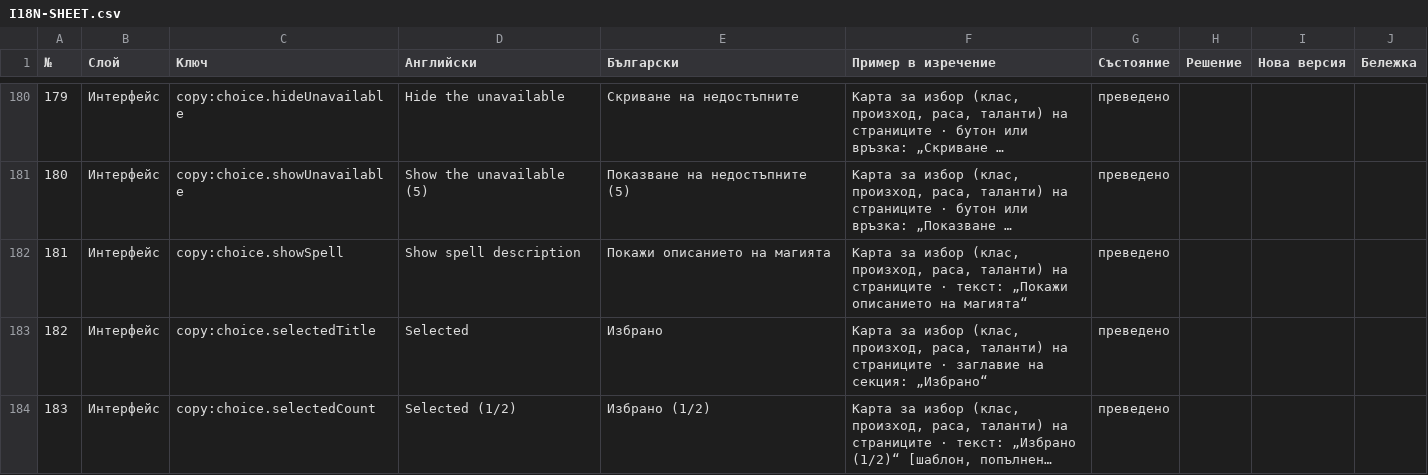
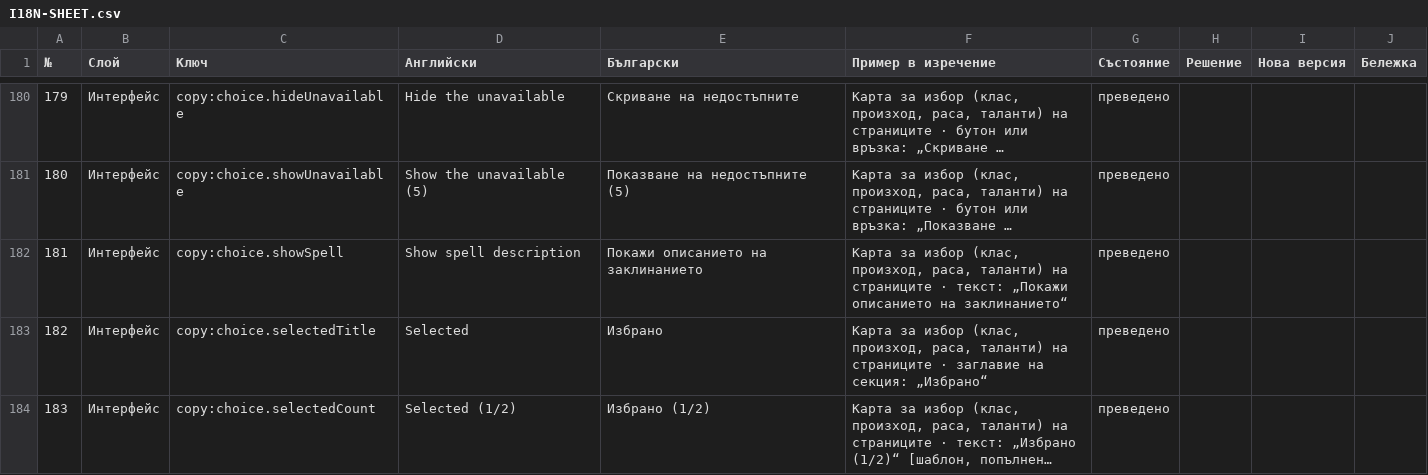
Before and after one commit to YoanPetroshan/dnd-character-creator, a CSV file: docs/I18N-SHEET.csv, drawn as a sheet; only a part is shown, gaps mark what is left out; long unchanged cells end in …; the diff names each change by its address in the sheet, - before the commit and + after, or states it on an @@ line.

```diff
--- a/docs/I18N-SHEET.csv
+++ b/docs/I18N-SHEET.csv
-E182 (Български): Покажи описанието на магията
+E182 (Български): Покажи описанието на заклинанието
-F182 (Пример в изречение): …описанието на магията“
+F182 (Пример в изречение): …описанието на заклинанието“
```
Also changed, not shown: 1 other file.
